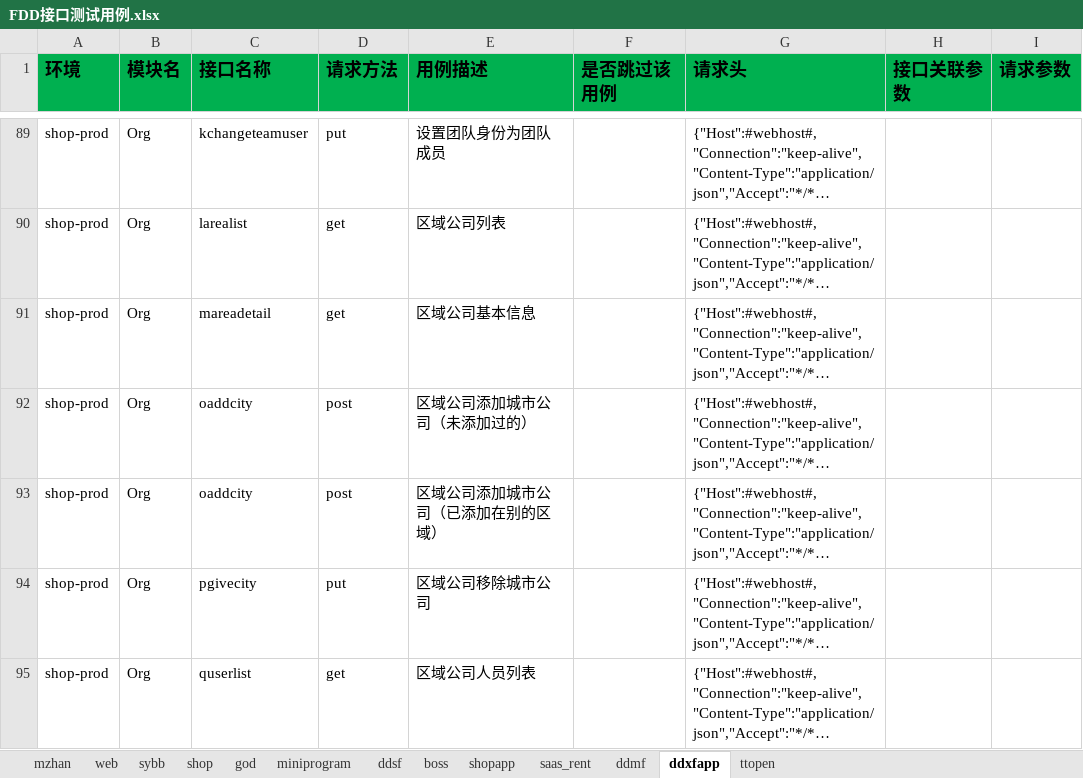
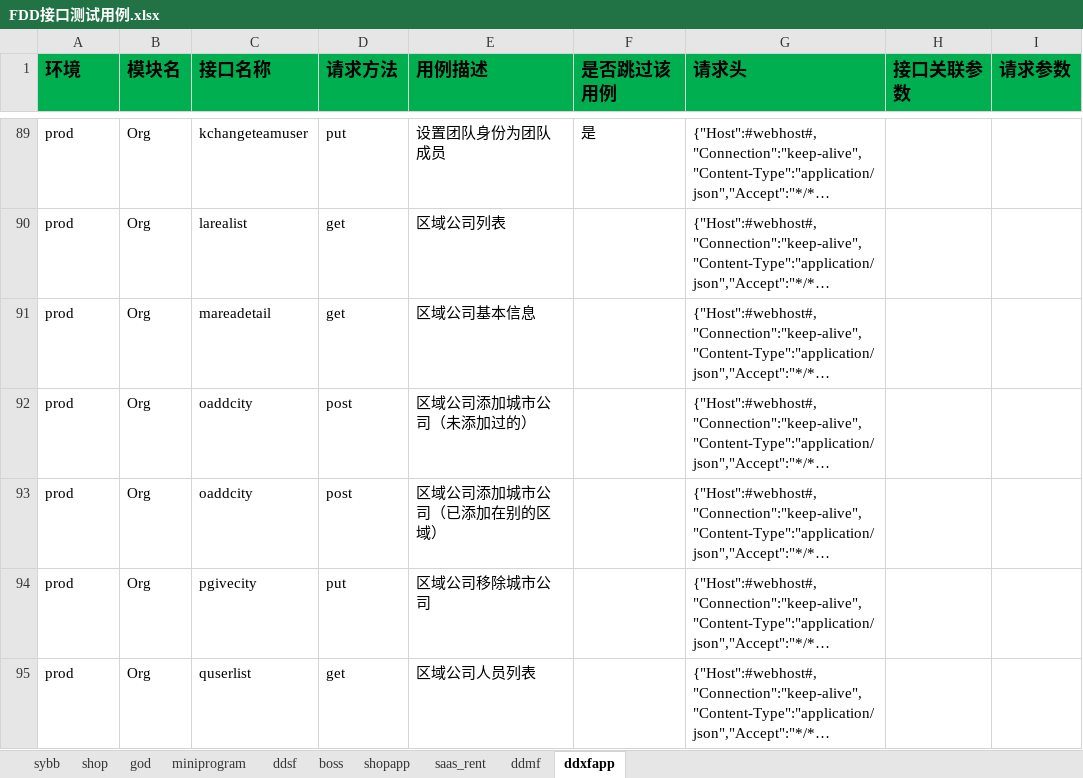
Before and after one commit to zhangdalao/Online-Inspection-New, an Excel workbook: data/FDD接口测试用例.xlsx, sheet ddxfapp, drawn as a sheet; only a part is shown, gaps mark what is left out; long unchanged cells end in …; values as stored, in another font and other column widths than the file's, no borders; the diff covers the shown part only; the diff names each change by its address in the sheet, - before the commit and + after, or states it on an @@ line.

```diff
--- a/data/FDD接口测试用例.xlsx (sheet ddxfapp)
+++ b/data/FDD接口测试用例.xlsx (sheet ddxfapp)
-sheet tab: mzhan
-sheet tab: web
-sheet tab: ttopen
-A89:A95 (环境): shop-prod
+A89:A95 (环境): prod
-F89 (是否跳过该用例): (empty)
+F89 (是否跳过该用例): 是
```
Also changed, not shown: 64 edited cells elsewhere in this sheet, 1 other file.
